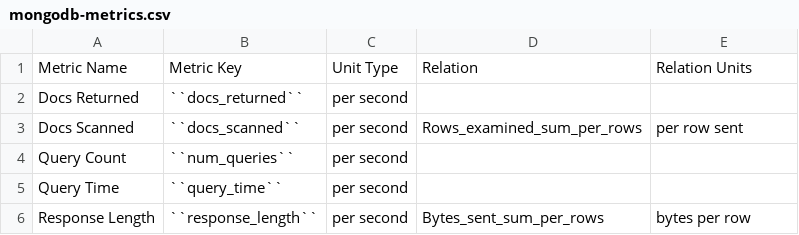
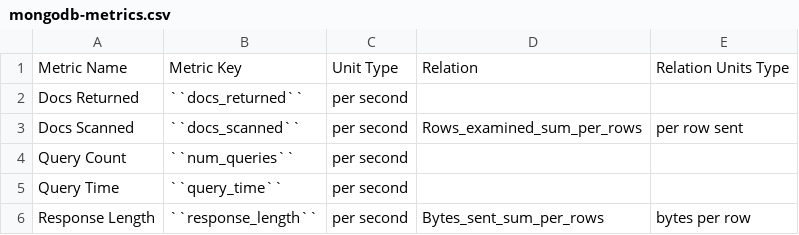
Before and after one commit to percona/pmm-doc, a CSV file: source/reference/mongodb-metrics.csv, drawn as a sheet.

```diff
--- a/source/reference/mongodb-metrics.csv
+++ b/source/reference/mongodb-metrics.csv
@@ -1,2 +1,2 @@
-Metric Name,Metric Key,Unit Type,Relation,Relation Units
+Metric Name,Metric Key,Unit Type,Relation,Relation Units Type
 Docs Returned,``docs_returned``,per second,,
```
Also changed, not shown: source/reference/mysql-metrics.csv.
